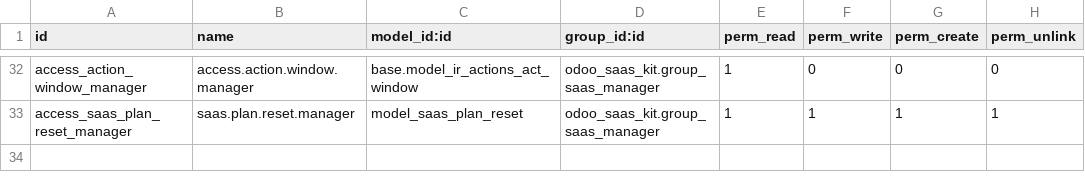
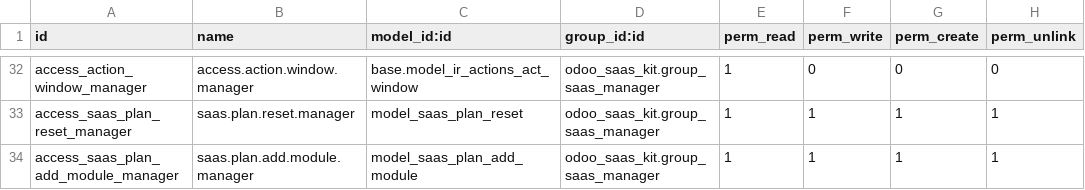
Before and after one commit to Ahmed-Jakwani/Hisabflow, a CSV file: odoo_saas_kit/security/ir.model.access.csv, drawn as a sheet; only a part is shown, gaps mark what is left out.

```diff
--- a/odoo_saas_kit/security/ir.model.access.csv
+++ b/odoo_saas_kit/security/ir.model.access.csv
@@ -33 +33,2 @@ access_action_window_manager,access.action.window.manager,base.model_ir_actions_
 access_saas_plan_reset_manager,saas.plan.reset.manager,model_saas_plan_reset,odoo_saas_kit.group_saas_manager,1,1,1,1
+access_saas_plan_add_module_manager,saas.plan.add.module.manager,model_saas_plan_add_module,odoo_saas_kit.group_saas_manager,1,1,1,1
```
Also changed, not shown: 5 other files.
